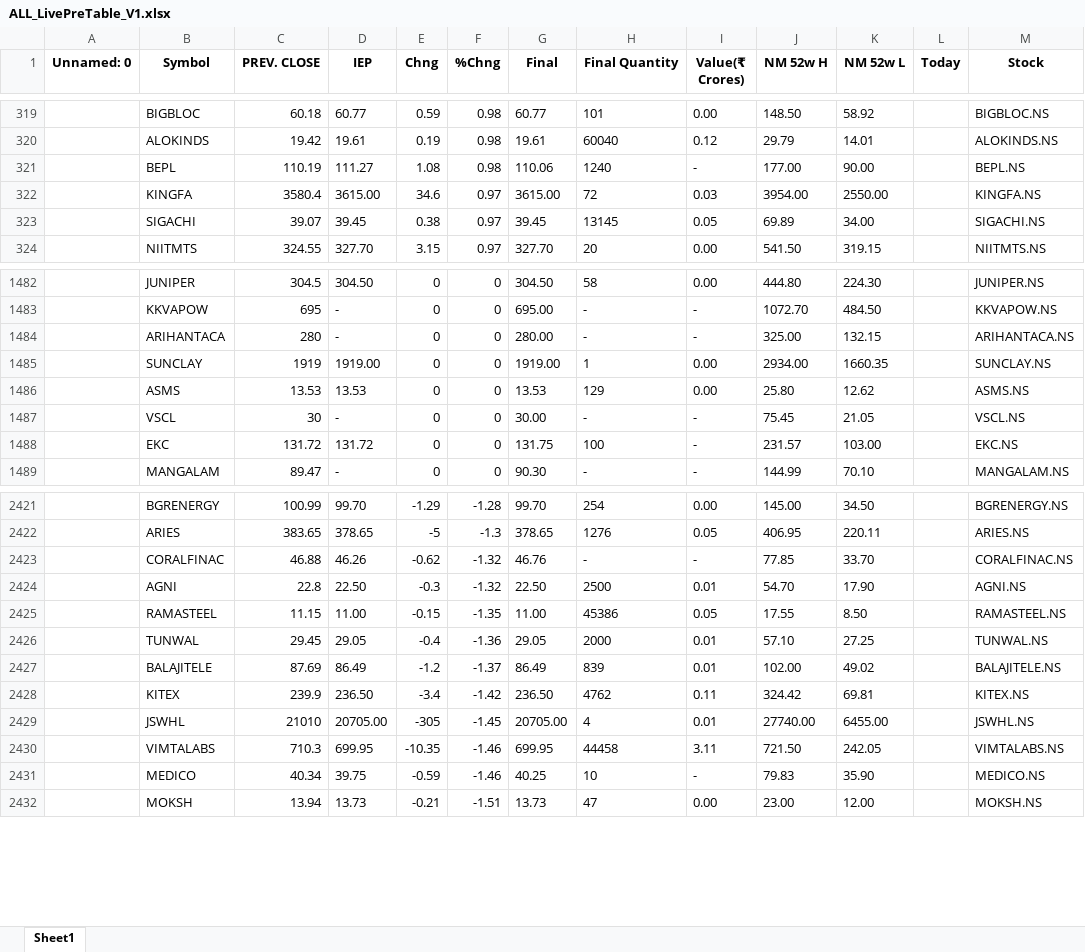
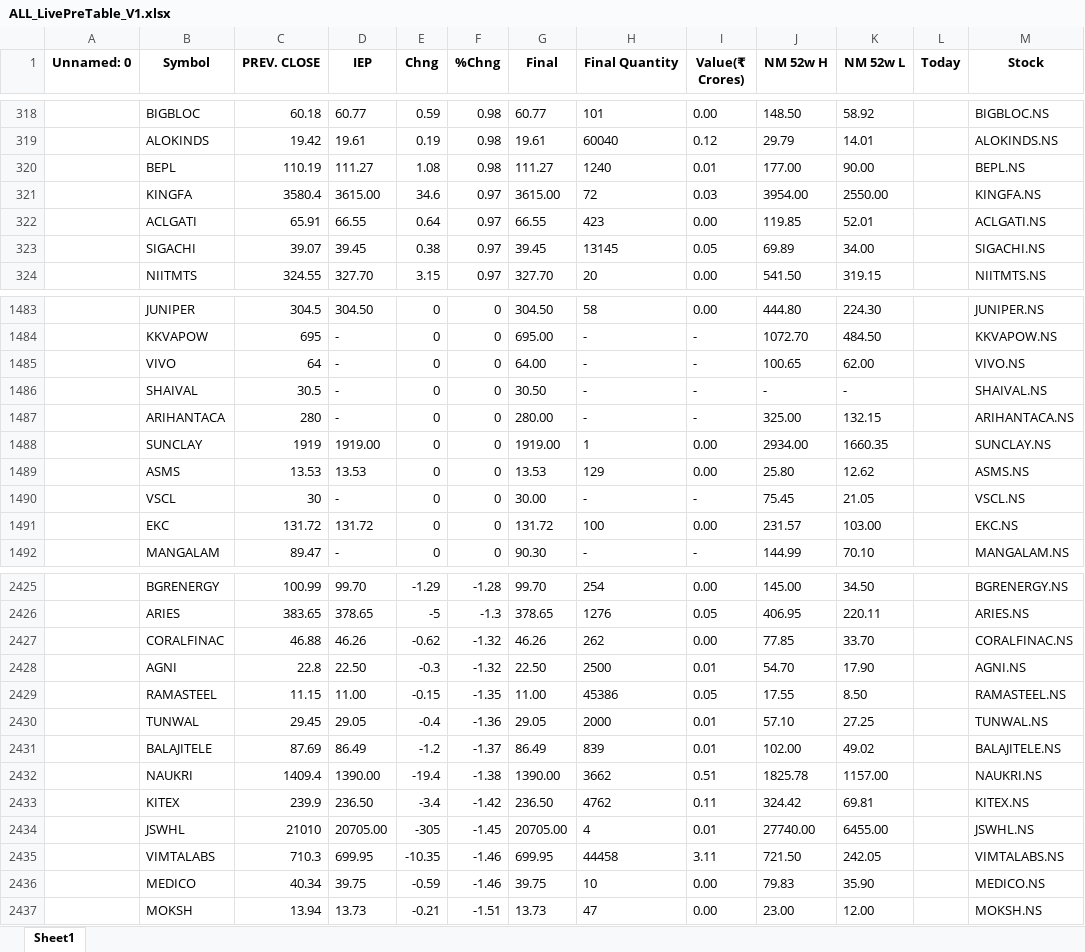
Before and after one commit to thesocialblitz/stupidwork, an Excel workbook: ALL_LivePreTable_V1.xlsx, sheet Sheet1, drawn as a sheet; only a part is shown, gaps mark what is left out; values as stored, in another font and other column widths than the file's, no borders; addresses are those after the commit; the diff covers the shown part only; the diff names each change by its address in the sheet, - before the commit and + after, or states it on an @@ line.

Commit message:
Overwrite ALL_LivePreTable_V1.xlsx

```diff
--- a/ALL_LivePreTable_V1.xlsx (sheet Sheet1)
+++ b/ALL_LivePreTable_V1.xlsx (sheet Sheet1)
-G320 (Final): 110.06
+G320 (Final): 111.27
-I320 (Value(₹ Crores)): -
+I320 (Value(₹ Crores)): 0.01
+row 322:  | ACLGATI | 65.91 | 66.55 | 0.64 | 0.97 | 66.55 | 423 | 0.00 | 119.85 | 52.01 |  | ACLGATI.NS
+row 1485:  | VIVO | 64 | - | 0 | 0 | 64.00 | - | - | 100.65 | 62.00 |  | VIVO.NS
+row 1486:  | SHAIVAL | 30.5 | - | 0 | 0 | 30.50 | - | - | - | - |  | SHAIVAL.NS
-G1491 (Final): 131.75
+G1491 (Final): 131.72
-I1491 (Value(₹ Crores)): -
+I1491 (Value(₹ Crores)): 0.00
-G2427 (Final): 46.76
+G2427 (Final): 46.26
-H2427 (Final Quantity): -
+H2427 (Final Quantity): 262
-I2427 (Value(₹ Crores)): -
+I2427 (Value(₹ Crores)): 0.00
+row 2432:  | NAUKRI | 1409.4 | 1390.00 | -19.4 | -1.38 | 1390.00 | 3662 | 0.51 | 1825.78 | 1157.00 |  | NAUKRI.NS
-G2436 (Final): 40.25
+G2436 (Final): 39.75
-I2436 (Value(₹ Crores)): -
+I2436 (Value(₹ Crores)): 0.00
```
Also changed, not shown: 4 added rows, 3 removed rows and 329 edited cells elsewhere in this sheet.
